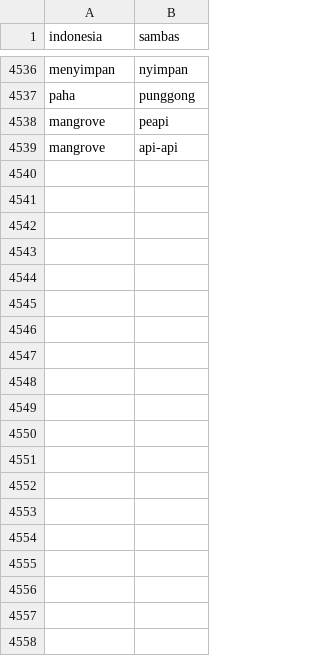
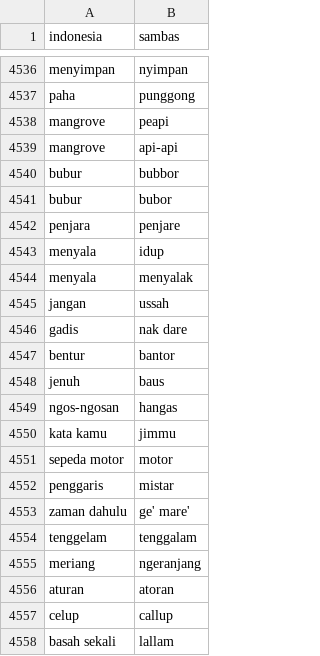
Before and after one commit to cacing69/indonesia-sambas-dataset, a CSV file: data/indonesia_sambas.csv, drawn as a sheet; only a part is shown, gaps mark what is left out; the diff covers the shown part only.

```diff
--- a/data/indonesia_sambas.csv
+++ b/data/indonesia_sambas.csv
@@ -4539 +4539,20 @@ mangrove,peapi
 mangrove,api-api
+bubur,bubbor
+bubur,bubor
+penjara,penjare
+menyala,idup
+menyala,menyalak
+jangan,ussah
+gadis,nak dare
+bentur,bantor
+jenuh,baus
+ngos-ngosan,hangas
+kata kamu,jimmu
+sepeda motor,motor
+penggaris,mistar
+zaman dahulu,ge' mare'
+tenggelam,tenggalam
+meriang,ngeranjang
+aturan,atoran
+celup,callup
+basah sekali,lallam
```
Also changed, not shown: 48 added rows elsewhere in this file, raw/db_source.csv.
